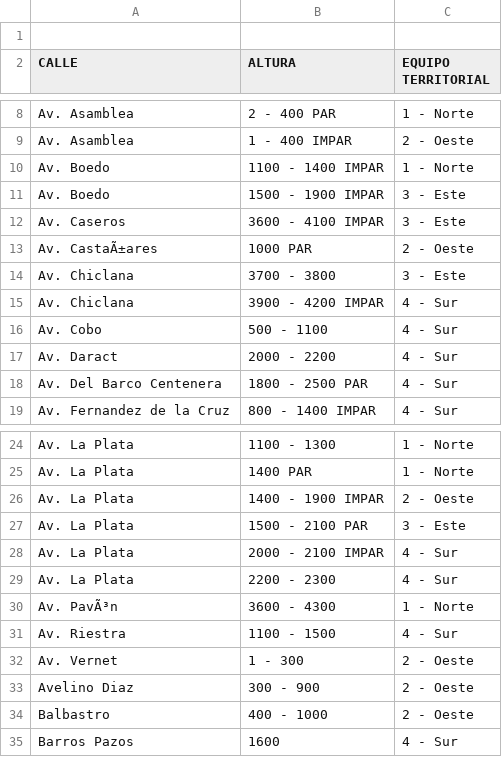
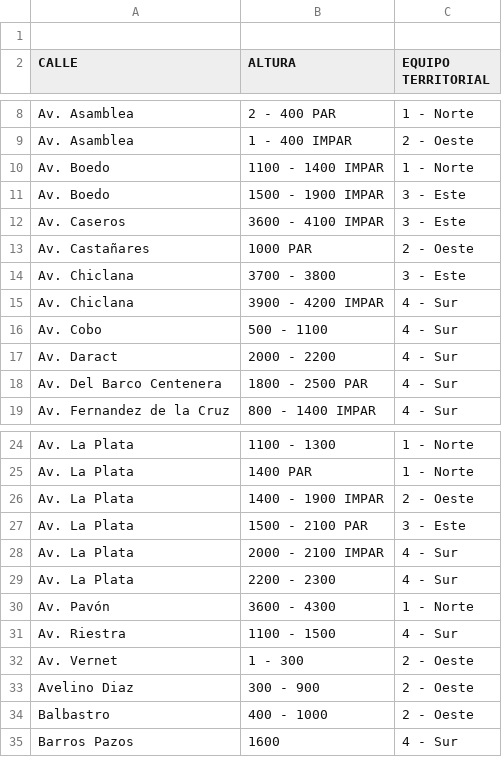
Before and after one commit to luisbuchanan/territoriales-cesac-42, a CSV file: DOMICILIO Y TERRITORIAL - Hoja 2.csv, drawn as a sheet; only a part is shown, gaps mark what is left out; the diff covers the shown part only.

```diff
--- a/DOMICILIO Y TERRITORIAL - Hoja 2.csv
+++ b/DOMICILIO Y TERRITORIAL - Hoja 2.csv
@@ -12,3 +12,3 @@ Av. Boedo,1500 - 1900 IMPAR,3 - Este
 Av. Caseros,3600 - 4100 IMPAR,3 - Este
-Av. CastaÃ±ares,1000 PAR,2 - Oeste
+Av. Castañares,1000 PAR,2 - Oeste
 Av. Chiclana,3700 - 3800,3 - Este
@@ -29,3 +29,3 @@ Av. La Plata,2000 - 2100 IMPAR,4 - Sur
 Av. La Plata,2200 - 2300,4 - Sur
-Av. PavÃ³n ,3600 - 4300,1 - Norte
+Av. Pavón ,3600 - 4300,1 - Norte
 Av. Riestra,1100 - 1500,4 - Sur
```
Also changed, not shown: 13 edited cells elsewhere in this file.
